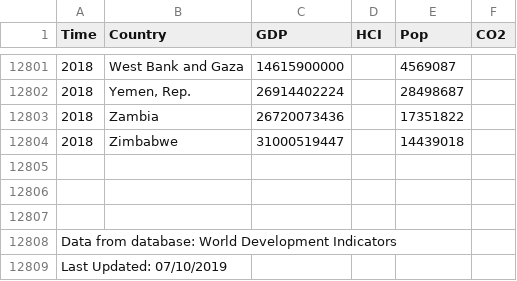
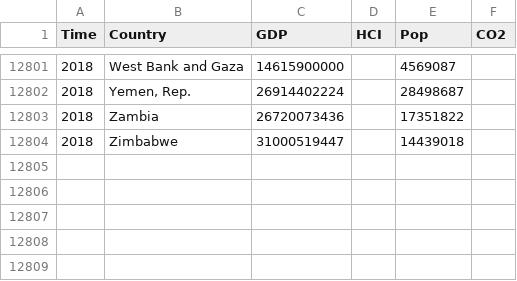
Before and after one commit to prabha-git/prabhakaranmails.github.io, a CSV file: wdi.csv, drawn as a sheet; only a part is shown, gaps mark what is left out.

Commit message:
removed extra space

```diff
--- a/wdi.csv
+++ b/wdi.csv
@@ -12804,6 +12804 @@
 2018,Zimbabwe,31000519447, ,14439018,
-,,,,,
-,,,,,
-,,,,,
-Data from database: World Development Indicators,,,,,
-Last Updated: 07/10/2019,,,,,
```
